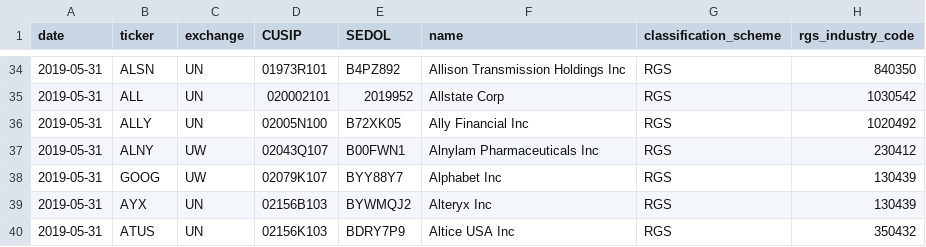
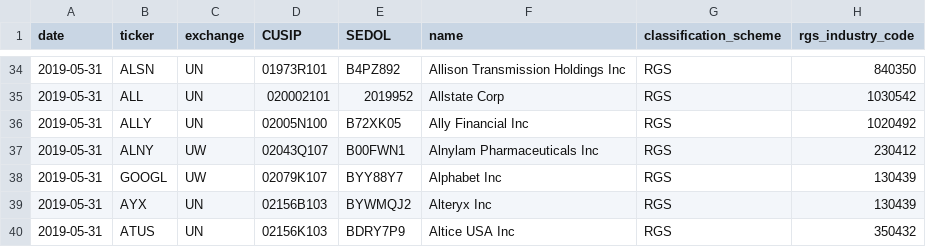
Before and after one commit to shehio/portfolio-statistics, a CSV file: assignments/statements/H-R1000-chars-2019-05-31.csv, drawn as a sheet; only a part is shown, gaps mark what is left out; the diff names each change by its address in the sheet, - before the commit and + after, or states it on an @@ line.

```diff
--- a/assignments/statements/H-R1000-chars-2019-05-31.csv
+++ b/assignments/statements/H-R1000-chars-2019-05-31.csv
-B38 (ticker): GOOG
+B38 (ticker): GOOGL
```
Also changed, not shown: 2 other files.
